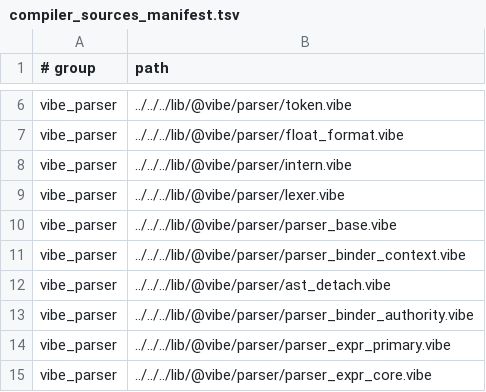
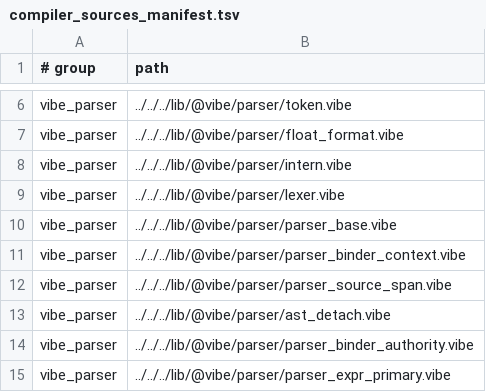
Before and after one commit to mizchi/vibe-lang, a TSV file: lib/@vibe/compiler/compiler_sources_manifest.tsv, drawn as a sheet; only a part is shown, gaps mark what is left out; the shorter side is filled out with more unchanged rows; the diff names each change by its address in the sheet, - before the commit and + after, or states it on an @@ line.

Commit message:
fix: report complete source ranges in vibe grep

```diff
--- a/lib/@vibe/compiler/compiler_sources_manifest.tsv
+++ b/lib/@vibe/compiler/compiler_sources_manifest.tsv
+row 12: vibe_parser | ../../../lib/@vibe/parser/parser_source_span.vibe
```
Also changed, not shown: 20 other files.
